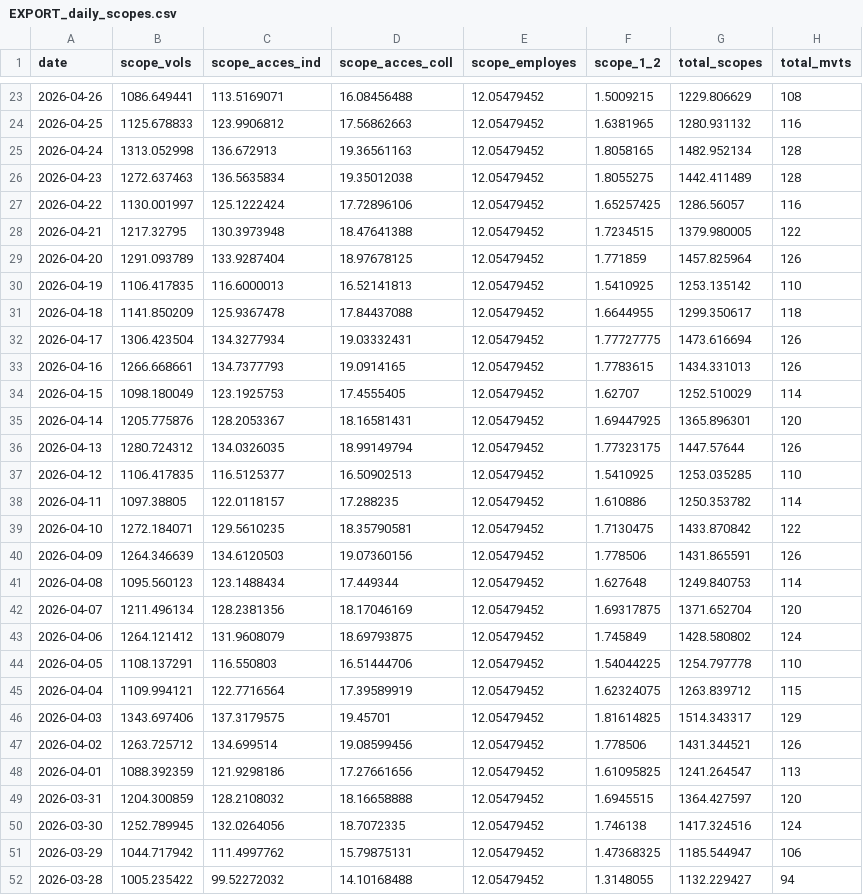
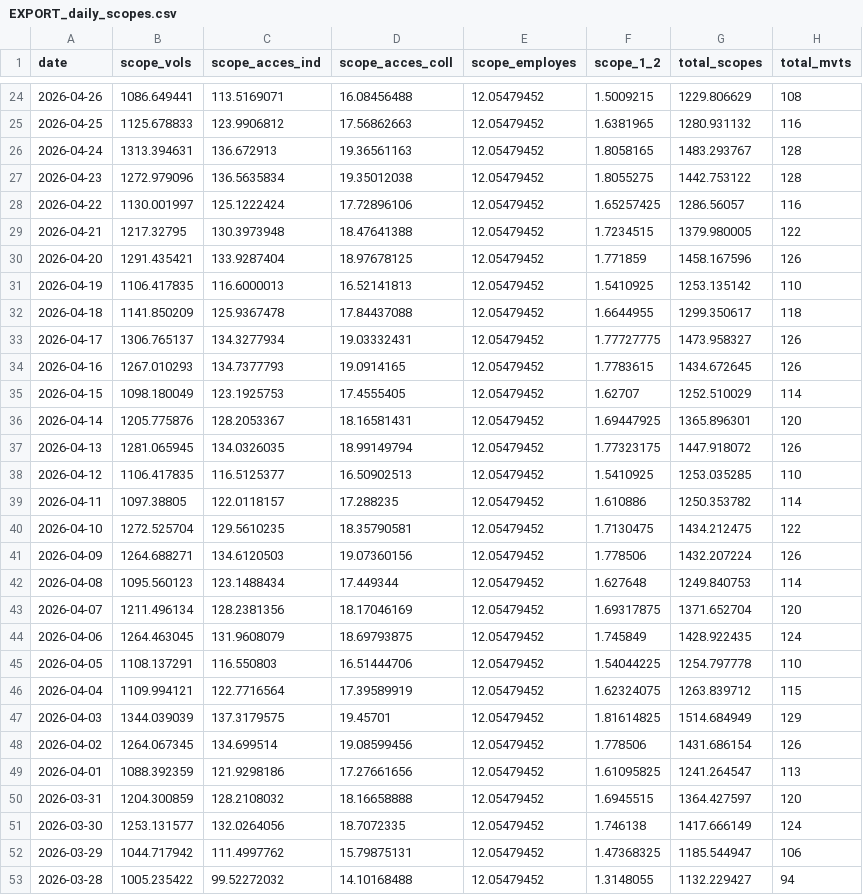
Before and after one commit to emissionscarbonebva-maker/bva-ges, a CSV file: data/EXPORT_daily_scopes.csv, drawn as a sheet; only a part is shown, gaps mark what is left out; the diff covers the shown part only.

```diff
--- a/data/EXPORT_daily_scopes.csv
+++ b/data/EXPORT_daily_scopes.csv
@@ -24,28 +25,28 @@
 2026-04-25,1125.678833,123.9906812,17.56862663,12.05479452,1.6381965,1280.931132,116
-2026-04-24,1313.052998,136.672913,19.36561163,12.05479452,1.8058165,1482.952134,128
-2026-04-23,1272.637463,136.5635834,19.35012038,12.05479452,1.8055275,1442.411489,128
+2026-04-24,1313.394631,136.672913,19.36561163,12.05479452,1.8058165,1483.293767,128
+2026-04-23,1272.979096,136.5635834,19.35012038,12.05479452,1.8055275,1442.753122,128
 2026-04-22,1130.001997,125.1222424,17.72896106,12.05479452,1.65257425,1286.56057,116
 2026-04-21,1217.32795,130.3973948,18.47641388,12.05479452,1.7234515,1379.980005,122
-2026-04-20,1291.093789,133.9287404,18.97678125,12.05479452,1.771859,1457.825964,126
+2026-04-20,1291.435421,133.9287404,18.97678125,12.05479452,1.771859,1458.167596,126
 2026-04-19,1106.417835,116.6000013,16.52141813,12.05479452,1.5410925,1253.135142,110
 2026-04-18,1141.850209,125.9367478,17.84437088,12.05479452,1.6644955,1299.350617,118
-2026-04-17,1306.423504,134.3277934,19.03332431,12.05479452,1.77727775,1473.616694,126
-2026-04-16,1266.668661,134.7377793,19.0914165,12.05479452,1.7783615,1434.331013,126
+2026-04-17,1306.765137,134.3277934,19.03332431,12.05479452,1.77727775,1473.958327,126
+2026-04-16,1267.010293,134.7377793,19.0914165,12.05479452,1.7783615,1434.672645,126
 2026-04-15,1098.180049,123.1925753,17.4555405,12.05479452,1.62707,1252.510029,114
 2026-04-14,1205.775876,128.2053367,18.16581431,12.05479452,1.69447925,1365.896301,120
-2026-04-13,1280.724312,134.0326035,18.99149794,12.05479452,1.77323175,1447.57644,126
+2026-04-13,1281.065945,134.0326035,18.99149794,12.05479452,1.77323175,1447.918072,126
 2026-04-12,1106.417835,116.5125377,16.50902513,12.05479452,1.5410925,1253.035285,110
 2026-04-11,1097.38805,122.0118157,17.288235,12.05479452,1.610886,1250.353782,114
-2026-04-10,1272.184071,129.5610235,18.35790581,12.05479452,1.7130475,1433.870842,122
-2026-04-09,1264.346639,134.6120503,19.07360156,12.05479452,1.778506,1431.865591,126
+2026-04-10,1272.525704,129.5610235,18.35790581,12.05479452,1.7130475,1434.212475,122
+2026-04-09,1264.688271,134.6120503,19.07360156,12.05479452,1.778506,1432.207224,126
 2026-04-08,1095.560123,123.1488434,17.449344,12.05479452,1.627648,1249.840753,114
 2026-04-07,1211.496134,128.2381356,18.17046169,12.05479452,1.69317875,1371.652704,120
-2026-04-06,1264.121412,131.9608079,18.69793875,12.05479452,1.745849,1428.580802,124
+2026-04-06,1264.463045,131.9608079,18.69793875,12.05479452,1.745849,1428.922435,124
 2026-04-05,1108.137291,116.550803,16.51444706,12.05479452,1.54044225,1254.797778,110
 2026-04-04,1109.994121,122.7716564,17.39589919,12.05479452,1.62324075,1263.839712,115
-2026-04-03,1343.697406,137.3179575,19.45701,12.05479452,1.81614825,1514.343317,129
-2026-04-02,1263.725712,134.699514,19.08599456,12.05479452,1.778506,1431.344521,126
+2026-04-03,1344.039039,137.3179575,19.45701,12.05479452,1.81614825,1514.684949,129
+2026-04-02,1264.067345,134.699514,19.08599456,12.05479452,1.778506,1431.686154,126
 2026-04-01,1088.392359,121.9298186,17.27661656,12.05479452,1.61095825,1241.264547,113
 2026-03-31,1204.300859,128.2108032,18.16658888,12.05479452,1.6945515,1364.427597,120
-2026-03-30,1252.789945,132.0264056,18.7072335,12.05479452,1.746138,1417.324516,124
+2026-03-30,1253.131577,132.0264056,18.7072335,12.05479452,1.746138,1417.666149,124
 2026-03-29,1044.717942,111.4997762,15.79875131,12.05479452,1.47368325,1185.544947,106
```
Also changed, not shown: 1 added row and 18 edited cells elsewhere in this file, data/EXPORT_arrivals_YTD.csv, data/EXPORT_cumul_scopes.csv, 3 other files.
